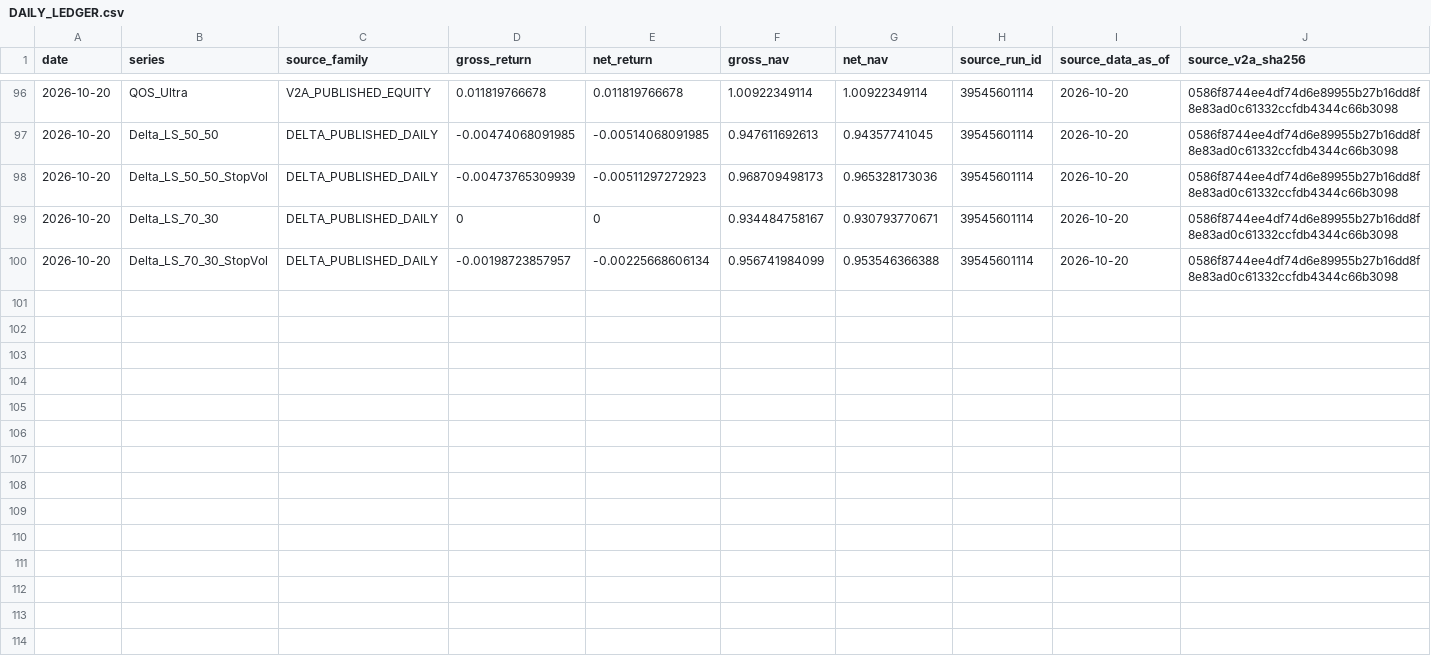
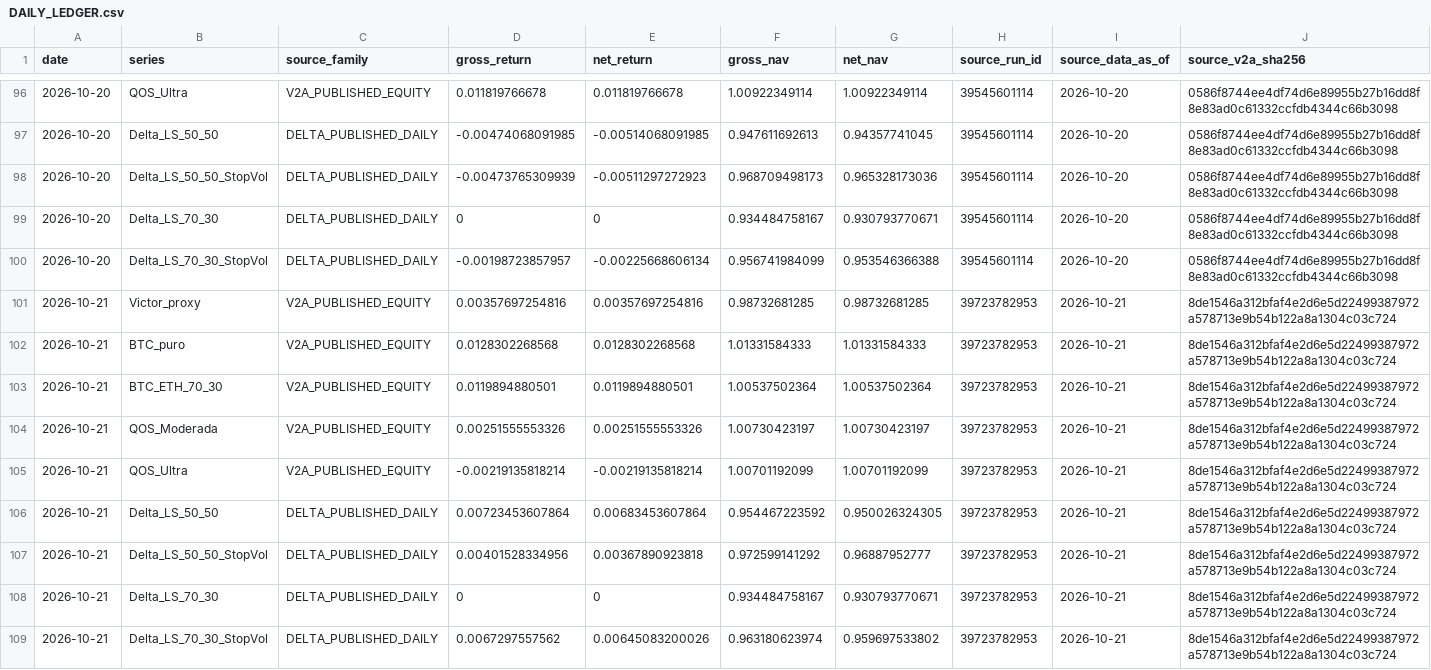
Before and after one commit to vmasardinha-coder/QRDS, a CSV file: runtime/ledgers/bull_replay_live_shadow/epochs/independent_20261009/DAILY_LEDGER.csv, drawn as a sheet; only a part is shown, gaps mark what is left out; rows hold the shown columns only; the diff names each change by its address in the sheet, - before the commit and + after, or states it on an @@ line.

Commit message:
Audit Bull Replay delivery 39723782953

```diff
--- a/runtime/ledgers/bull_replay_live_shadow/epochs/independent_20261009/DAILY_LEDGER.csv
+++ b/runtime/ledgers/bull_replay_live_shadow/epochs/independent_20261009/DAILY_LEDGER.csv
+row 101: 2026-10-21 | Victor_proxy | V2A_PUBLISHED_EQUITY | 0.00357697254816 | 0.00357697254816 | 0.98732681285 | 0.98732681285 | 39723782953 | 2026-10-21 | 8de1546a312bfaf4e2d6e5d22499387972a578713e9b54b122a8a1304c03c724
+row 102: 2026-10-21 | BTC_puro | V2A_PUBLISHED_EQUITY | 0.0128302268568 | 0.0128302268568 | 1.01331584333 | 1.01331584333 | 39723782953 | 2026-10-21 | 8de1546a312bfaf4e2d6e5d22499387972a578713e9b54b122a8a1304c03c724
+row 103: 2026-10-21 | BTC_ETH_70_30 | V2A_PUBLISHED_EQUITY | 0.0119894880501 | 0.0119894880501 | 1.00537502364 | 1.00537502364 | 39723782953 | 2026-10-21 | 8de1546a312bfaf4e2d6e5d22499387972a578713e9b54b122a8a1304c03c724
+row 104: 2026-10-21 | QOS_Moderada | V2A_PUBLISHED_EQUITY | 0.00251555553326 | 0.00251555553326 | 1.00730423197 | 1.00730423197 | 39723782953 | 2026-10-21 | 8de1546a312bfaf4e2d6e5d22499387972a578713e9b54b122a8a1304c03c724
+row 105: 2026-10-21 | QOS_Ultra | V2A_PUBLISHED_EQUITY | -0.00219135818214 | -0.00219135818214 | 1.00701192099 | 1.00701192099 | 39723782953 | 2026-10-21 | 8de1546a312bfaf4e2d6e5d22499387972a578713e9b54b122a8a1304c03c724
+row 106: 2026-10-21 | Delta_LS_50_50 | DELTA_PUBLISHED_DAILY | 0.00723453607864 | 0.00683453607864 | 0.954467223592 | 0.950026324305 | 39723782953 | 2026-10-21 | 8de1546a312bfaf4e2d6e5d22499387972a578713e9b54b122a8a1304c03c724
+row 107: 2026-10-21 | Delta_LS_50_50_StopVol | DELTA_PUBLISHED_DAILY | 0.00401528334956 | 0.00367890923818 | 0.972599141292 | 0.96887952777 | 39723782953 | 2026-10-21 | 8de1546a312bfaf4e2d6e5d22499387972a578713e9b54b122a8a1304c03c724
+row 108: 2026-10-21 | Delta_LS_70_30 | DELTA_PUBLISHED_DAILY | 0 | 0 | 0.934484758167 | 0.930793770671 | 39723782953 | 2026-10-21 | 8de1546a312bfaf4e2d6e5d22499387972a578713e9b54b122a8a1304c03c724
+row 109: 2026-10-21 | Delta_LS_70_30_StopVol | DELTA_PUBLISHED_DAILY | 0.0067297557562 | 0.00645083200026 | 0.963180623974 | 0.959697533802 | 39723782953 | 2026-10-21 | 8de1546a312bfaf4e2d6e5d22499387972a578713e9b54b122a8a1304c03c724
```
Also changed, not shown: 2 other files.
